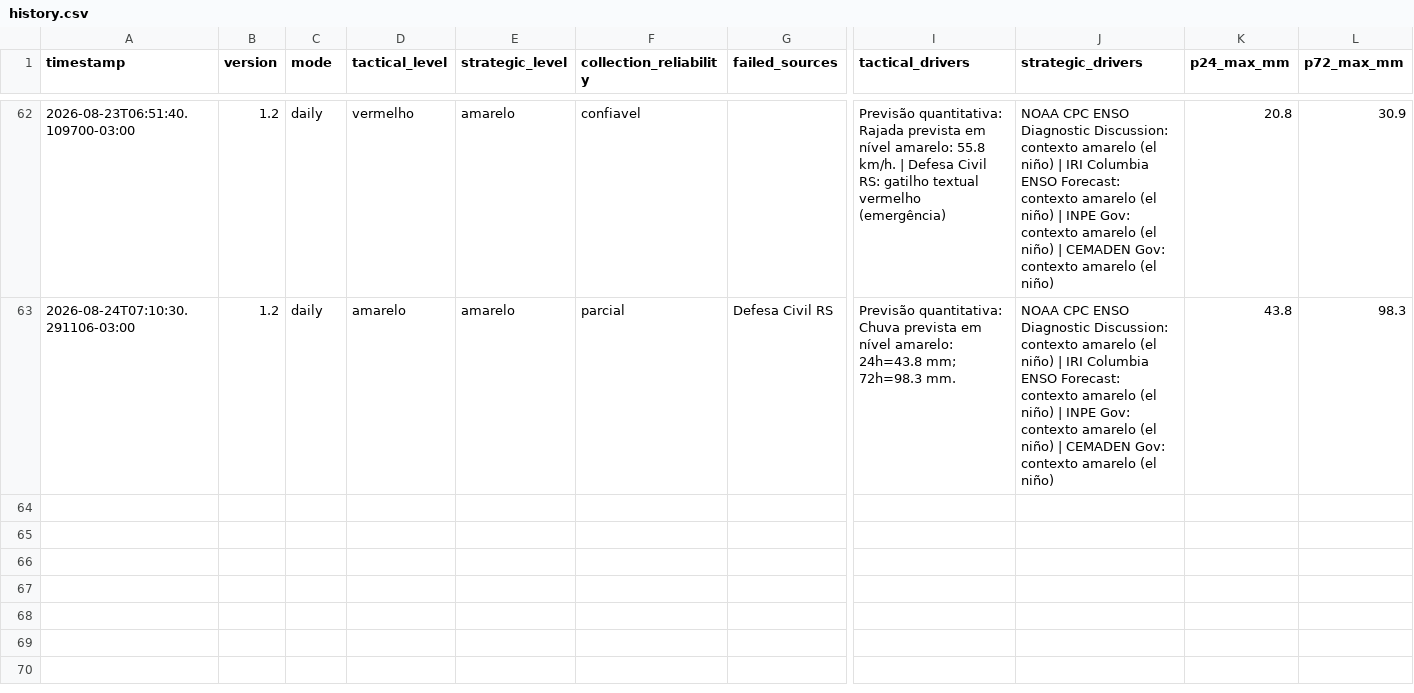
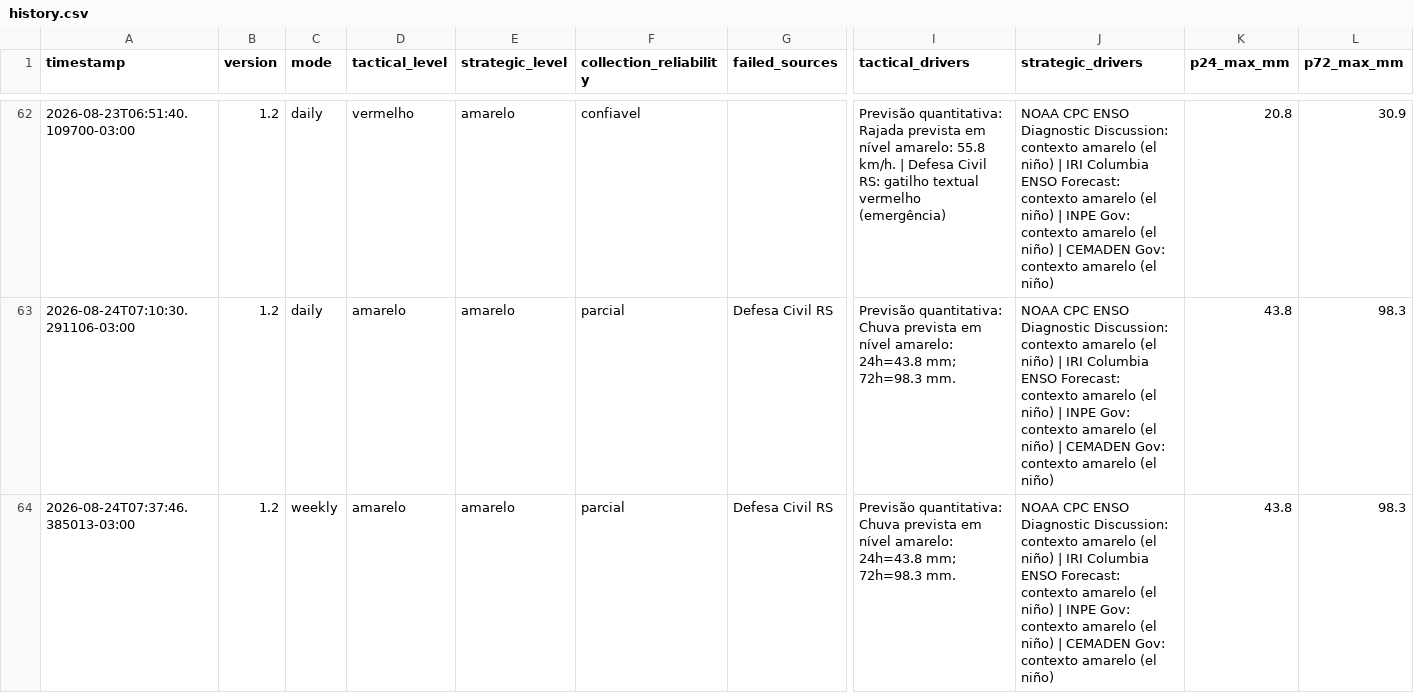
Before and after one commit to wagnerapcosta/elnino-poa-robot, a CSV file: data/history.csv, drawn as a sheet; only a part is shown, gaps mark what is left out; rows hold the shown columns only; the diff names each change by its address in the sheet, - before the commit and + after, or states it on an @@ line.

```diff
--- a/data/history.csv
+++ b/data/history.csv
+row 64: 2026-08-24T07:37:46.385013-03:00 | 1.2 | weekly | amarelo | amarelo | parcial | Defesa Civil RS | Previsão quantitativa: Chuva prevista em nível amarelo: 24h=43.8 mm; 72h=98.3 mm. | NOAA CPC ENSO Diagnostic Discussion: contexto amarelo (el niño) | IRI Columbia ENSO Forecast: contexto amarelo (el niño) | INPE Gov: contexto amarelo (el niño) | CEMADEN Gov: contexto amarelo (el niño) | 43.8 | 98.3
```
